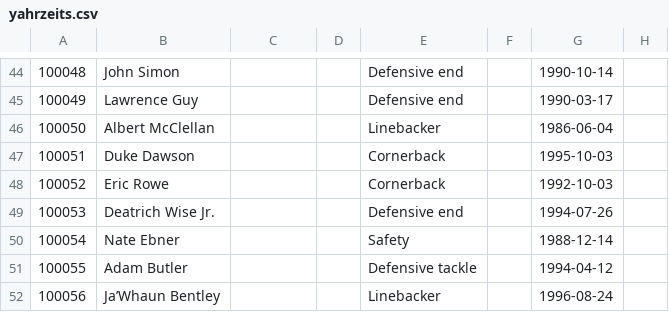
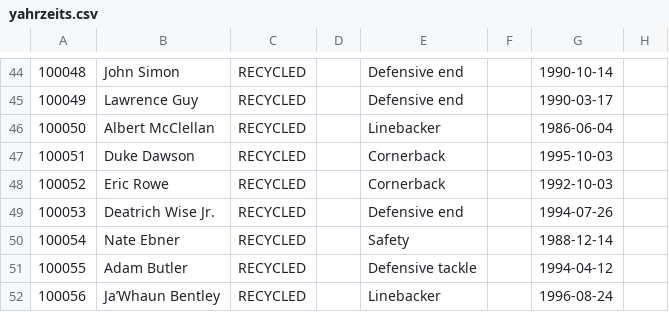
Before and after one commit to EfraimKrug/BeisChayim, a CSV file: data/yahrzeits.csv, drawn as a sheet; only a part is shown, gaps mark what is left out; the diff covers the shown part only; the diff names each change by its address in the sheet, - before the commit and + after, or states it on an @@ line.

```diff
--- a/data/yahrzeits.csv
+++ b/data/yahrzeits.csv
-C44:C52: (empty)
+C44:C52: RECYCLED
```
Also changed, not shown: 31 edited cells elsewhere in this file, 36 other files.
